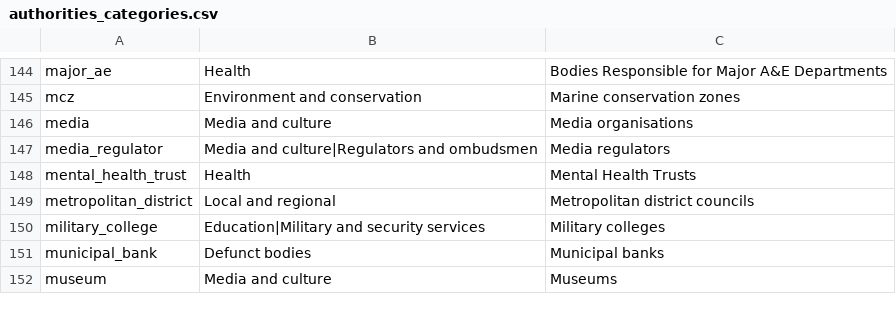
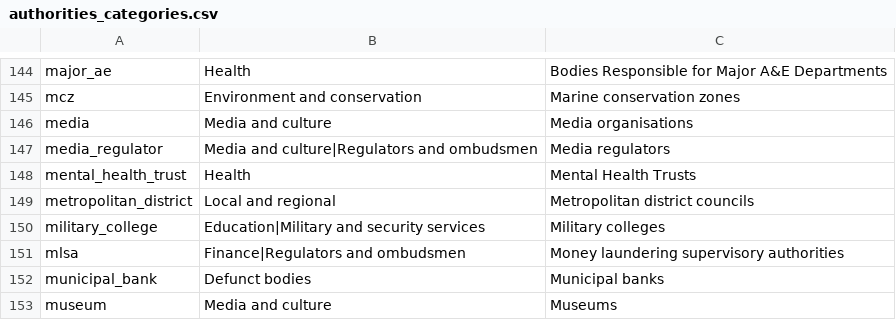
Before and after one commit to mysociety/wdtk_authorities_list, a CSV file: data/packages/whatdotheyknow_authorities_dataset/authorities_categories.csv, drawn as a sheet; only a part is shown, gaps mark what is left out; the diff names each change by its address in the sheet, - before the commit and + after, or states it on an @@ line.

```diff
--- a/data/packages/whatdotheyknow_authorities_dataset/authorities_categories.csv
+++ b/data/packages/whatdotheyknow_authorities_dataset/authorities_categories.csv
+row 151: mlsa | Finance|Regulators and ombudsmen | Money laundering supervisory authorities
```
Also changed, not shown: data/raw/authorities_categories.csv, docs/data/whatdotheyknow_authorities_dataset/0.73.0/authorities_categories.csv, 21 other files.
